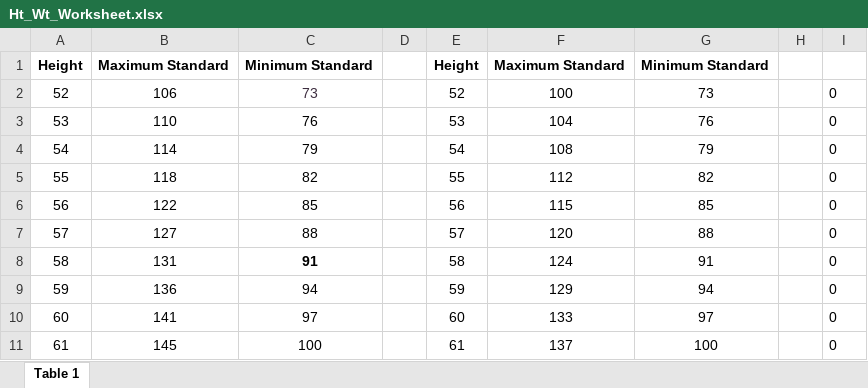
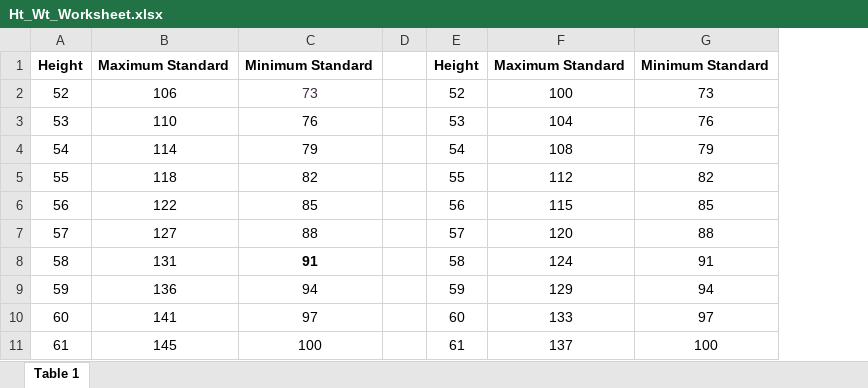
Before and after one commit to brogers1812/2021-USMC-Calculator-Website, an Excel workbook: lookup_records/csv/bcp/Ht_Wt_Worksheet.xlsx, sheet Table 1, drawn as a sheet; only a part is shown; values as stored, in another font and other column widths than the file's, no borders; the diff names each change by its address in the sheet, - before the commit and + after, or states it on an @@ line.

```diff
--- a/lookup_records/csv/bcp/Ht_Wt_Worksheet.xlsx (sheet Table 1)
+++ b/lookup_records/csv/bcp/Ht_Wt_Worksheet.xlsx (sheet Table 1)
-column H, empty
-column I, rows 2-11: all 0
```
Also changed, not shown: 13 other files.
